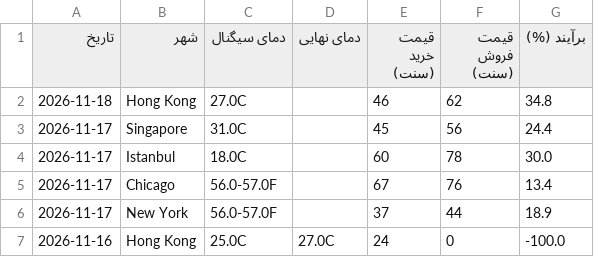
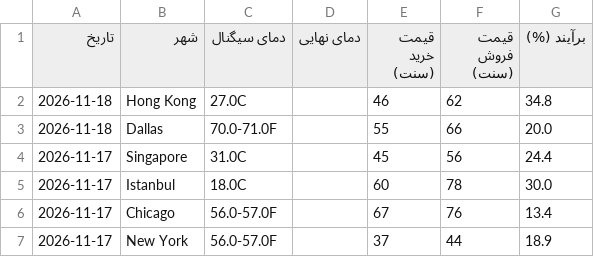
Before and after one commit to ericlamar008/WeatherBotModifiedV1, a CSV file: data/lock_history.csv, drawn as a sheet; only a part is shown; the shorter side is filled out with more unchanged rows; the diff names each change by its address in the sheet, - before the commit and + after, or states it on an @@ line.

```diff
--- a/data/lock_history.csv
+++ b/data/lock_history.csv
+row 3: 2026-11-18 | Dallas | 70.0-71.0F |  | 55 | 66 | 20.0
```
Also changed, not shown: docs/lock_history.csv, 41 other files.
